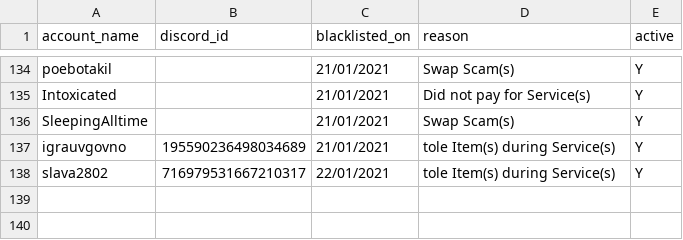
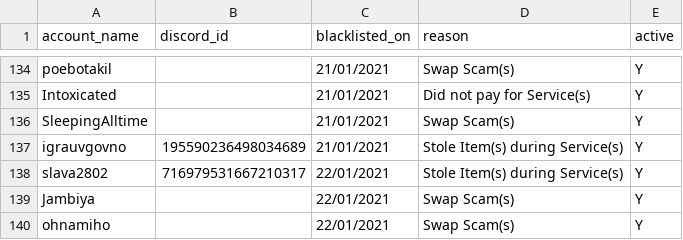
Before and after one commit to archevil/ForbiddenTroveBlacklist, a CSV file: blacklist.csv, drawn as a sheet; only a part is shown, gaps mark what is left out.

Commit message:
Update blacklist.csv

```diff
--- a/blacklist.csv
+++ b/blacklist.csv
@@ -136,3 +136,5 @@ account_name, discord_id, blacklisted_on, reason, active
 "SleepingAlltime", "", "21/01/2021", "Swap Scam(s)", "Y"
-"igrauvgovno", "195590236498034689", "21/01/2021", "tole Item(s) during Service(s)", "Y"
-"slava2802", "716979531667210317", "22/01/2021", "tole Item(s) during Service(s)", "Y"
+"igrauvgovno", "195590236498034689", "21/01/2021", "Stole Item(s) during Service(s)", "Y"
+"slava2802", "716979531667210317", "22/01/2021", "Stole Item(s) during Service(s)", "Y"
+"Jambiya", "", "22/01/2021", "Swap Scam(s)", "Y"
+"ohnamiho", "", "22/01/2021", "Swap Scam(s)", "Y"
```
